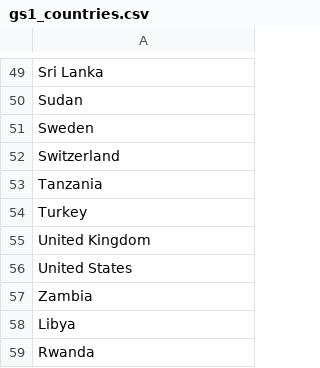
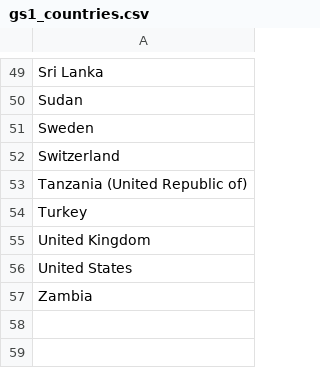
Before and after one commit to SurgicalInformatics/big_data_review, a CSV file: gs1_countries.csv, drawn as a sheet; only a part is shown, gaps mark what is left out.

```diff
--- a/gs1_countries.csv
+++ b/gs1_countries.csv
@@ -52,3 +52,3 @@ Sweden
 Switzerland
-Tanzania
+Tanzania (United Republic of)
 Turkey
@@ -57,3 +57 @@ United States
 Zambia
-Libya
-Rwanda
```
Also changed, not shown: gs2_countries.csv, wb_lmic_countries.csv, 4 other files.
